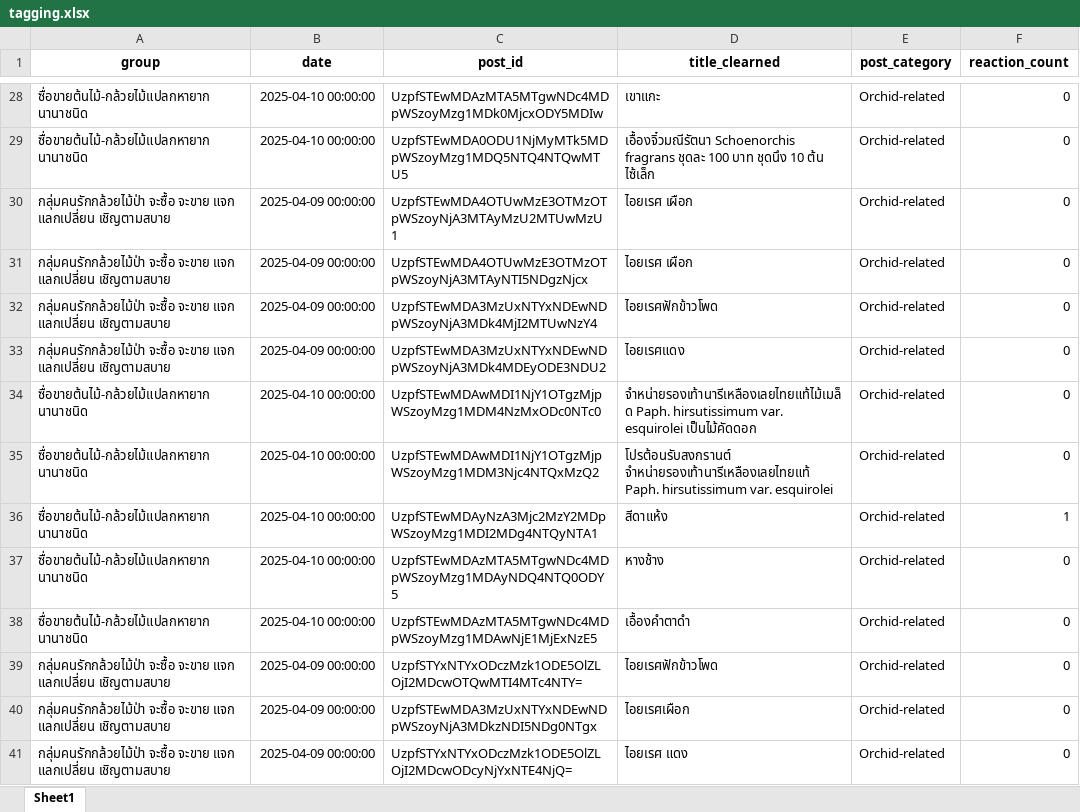
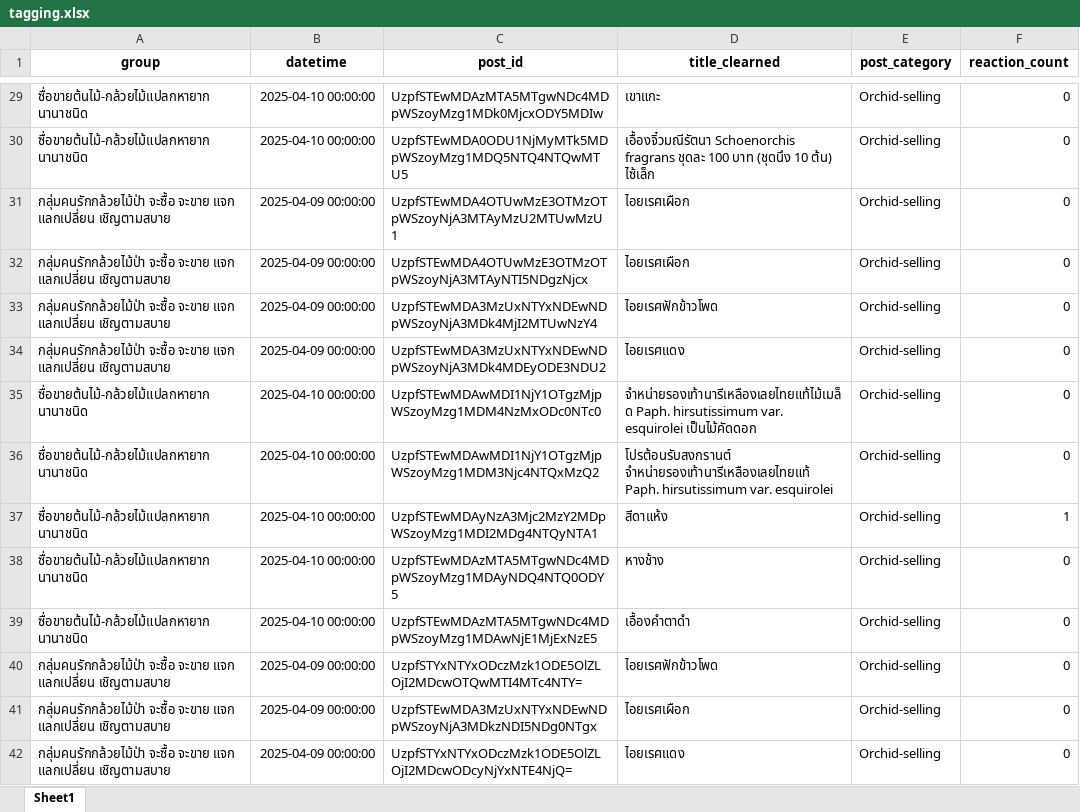
Before and after one commit to peerapat-t/Social-Listening-Data-Analytics, an Excel workbook: Thailand Orchid Marketplace/tagging.xlsx, sheet Sheet1, drawn as a sheet; only a part is shown, gaps mark what is left out; values as stored, in another font and other column widths than the file's, no borders; addresses are those after the commit; the diff covers the shown part only; the diff names each change by its address in the sheet, - before the commit and + after, or states it on an @@ line.

```diff
--- a/Thailand Orchid Marketplace/tagging.xlsx (sheet Sheet1)
+++ b/Thailand Orchid Marketplace/tagging.xlsx (sheet Sheet1)
-B1: date
+B1: datetime
-E29:E42 (post_category): Orchid-related
+E29:E42 (post_category): Orchid-selling
-D30 (title_clearned): …100 บาท ชุดนึง 10 ต้น ไซ้เล็ก
+D30 (title_clearned): …100 บาท (ชุดนึง 10 ต้น) ไซ้เล็ก
-D31:D32 (title_clearned): ไอยเรศ เผือก
+D31:D32 (title_clearned): ไอยเรศเผือก
-D42 (title_clearned): ไอยเรศ แดง
+D42 (title_clearned): ไอยเรศแดง
```
Also changed, not shown: 38 added rows, 85 removed rows and 1104 edited cells elsewhere in this sheet, Thailand Orchid Marketplace/species.xlsx, 2 other files.
